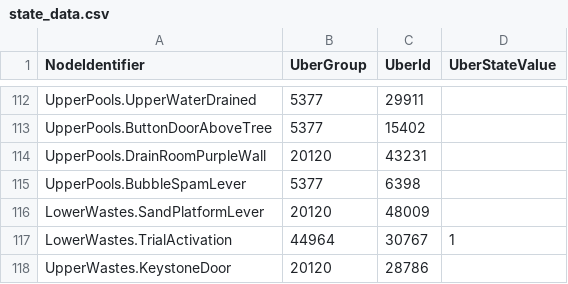
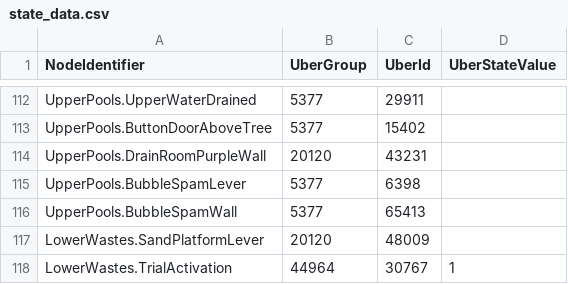
Before and after one commit to ori-community/wotw-seedgen, a CSV file: wotw_seedgen/state_data.csv, drawn as a sheet; only a part is shown, gaps mark what is left out; the shorter side is filled out with more unchanged rows.

Commit message:
UpperPools+WestPools but using underwater TP

```diff
--- a/wotw_seedgen/state_data.csv
+++ b/wotw_seedgen/state_data.csv
@@ -115,2 +115,3 @@ UpperPools.DrainRoomPurpleWall, 20120, 43231,
 UpperPools.BubbleSpamLever, 5377, 6398,
+UpperPools.BubbleSpamWall, 5377, 65413,
 LowerWastes.SandPlatformLever, 20120, 48009,
```
Also changed, not shown: 1 other file.
